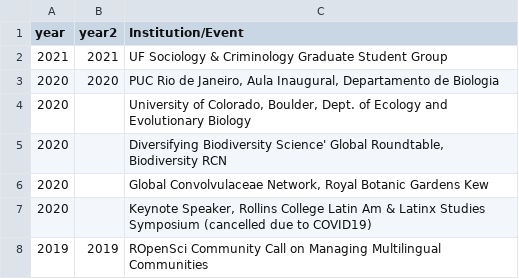
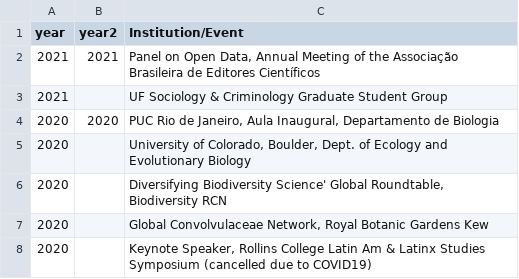
Before and after one commit to BrunaLab/EmilioMBruna_CV, a CSV file: cv_files/talks.csv, drawn as a sheet; only a part is shown; the shorter side is filled out with more unchanged rows.

Commit message:
added talks

```diff
--- a/cv_files/talks.csv
+++ b/cv_files/talks.csv
@@ -1,3 +1,4 @@
 year,year2,Institution/Event
-2021,2021,UF Sociology & Criminology Graduate Student Group
+2021,2021,"Panel on Open Data, Annual Meeting of the Associação Brasileira de Editores Científicos"
+2021,,UF Sociology & Criminology Graduate Student Group
 2020,2020,"PUC Rio de Janeiro, Aula Inaugural, Departamento de Biologia "
```
